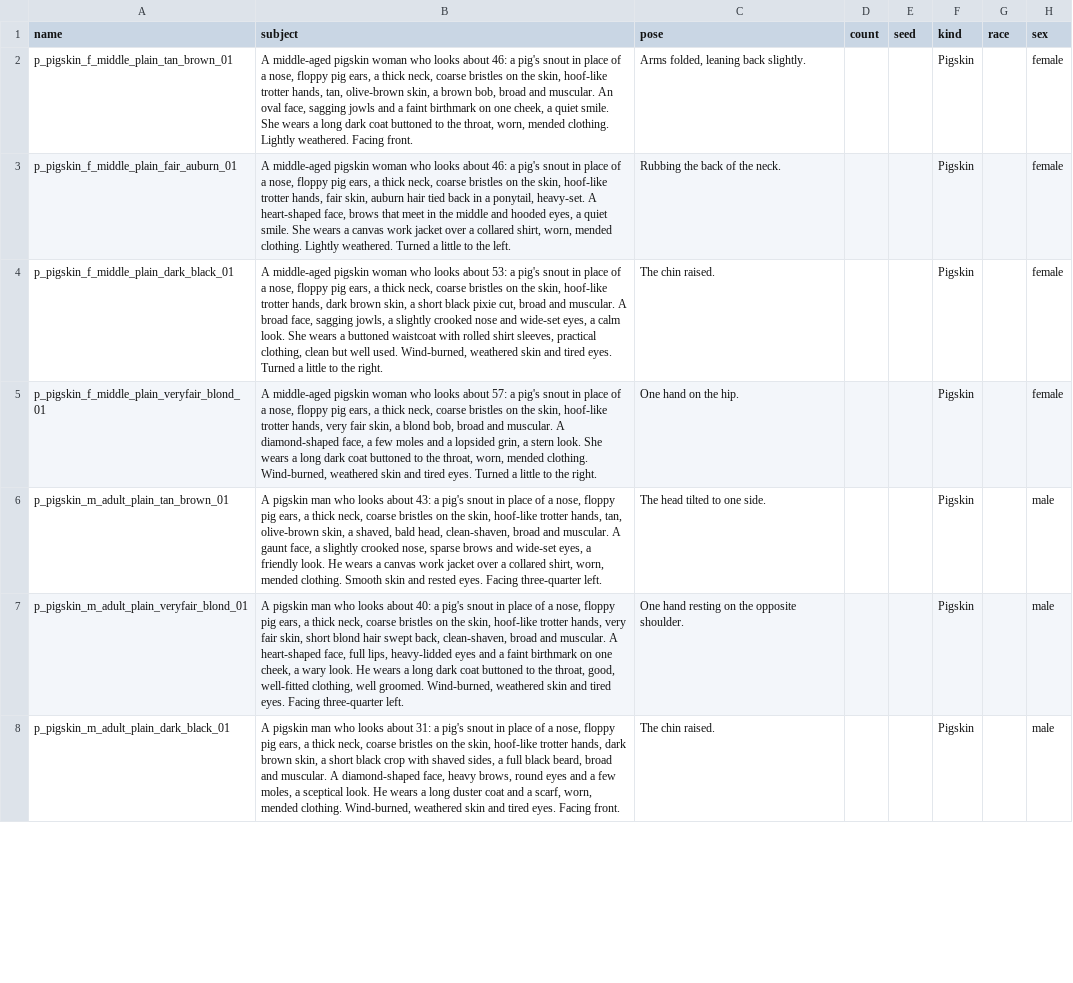
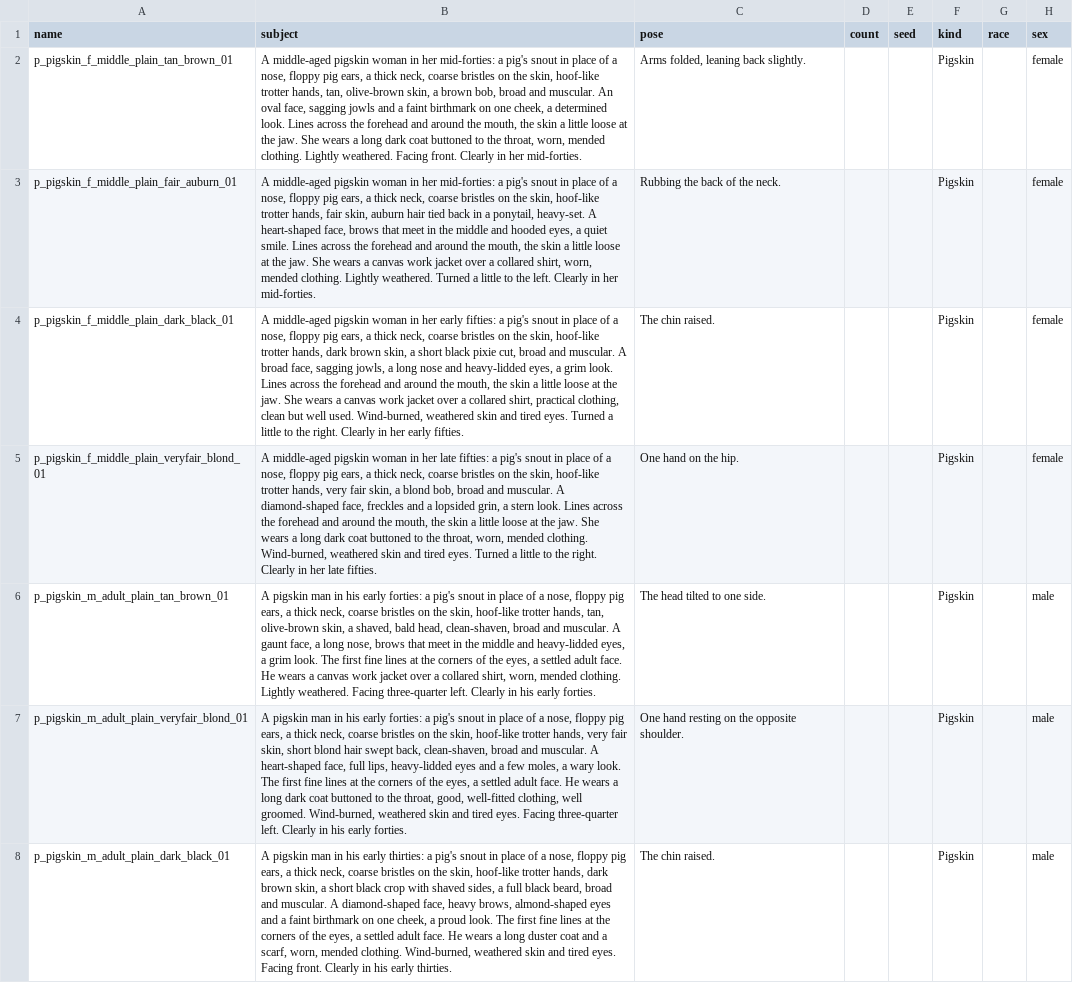
Before and after one commit to silvanalig95-cmd/Rimworld-Helper, a CSV file: docs/portrait-art/batches/wave2-people-02.csv, drawn as a sheet; only a part is shown; the diff covers the shown part only; the diff names each change by its address in the sheet, - before the commit and + after, or states it on an @@ line.

```diff
--- a/docs/portrait-art/batches/wave2-people-02.csv
+++ b/docs/portrait-art/batches/wave2-people-02.csv
-B2 (subject): …pigskin woman who looks about 46: a pig's snout in place of a nose, floppy pig ears, a thick neck, coarse bristles on the skin, hoof-like trotter hands, tan, olive-brown skin, a brown bob, broad and muscular. An oval face, sagging jowls and a faint birthmark on one cheek, a quiet smile. She wears a long dark coat buttoned to the throat, worn, mended clothing. Lightly weathered. Facing front.
+B2 (subject): …pigskin woman in her mid-forties: a pig's snout in place of a nose, floppy pig ears, a thick neck, coarse bristles on the skin, hoof-like trotter hands, tan, olive-brown skin, a brown bob, broad and muscular. An oval face, sagging jowls and a faint birthmark on one cheek, a determined look. Lines across the forehead and around the mouth, the skin a little loose at the jaw. She wears a long dark coat buttoned to the throat, worn, mended clothing. Lightly weathered. Facing front. Clearly in her mid-forties.
-B3 (subject): …pigskin woman who looks about 46: a pig's snout in place of a nose, floppy pig ears, a thick neck, coarse bristles on the skin, hoof-like trotter hands, fair skin, auburn hair tied back in a ponytail, heavy-set. A heart-shaped face, brows that meet in the middle and hooded eyes, a quiet smile. She wears a canvas work jacket over a collared shirt, worn, mended clothing. Lightly weathered. Turned a little to the left.
+B3 (subject): …pigskin woman in her mid-forties: a pig's snout in place of a nose, floppy pig ears, a thick neck, coarse bristles on the skin, hoof-like trotter hands, fair skin, auburn hair tied back in a ponytail, heavy-set. A heart-shaped face, brows that meet in the middle and hooded eyes, a quiet smile. Lines across the forehead and around the mouth, the skin a little loose at the jaw. She wears a canvas work jacket over a collared shirt, worn, mended clothing. Lightly weathered. Turned a little to the left. Clearly in her mid-forties.
-B4 (subject): …pigskin woman who looks about 53: a pig's snout in place of a nose, floppy pig ears, a thick neck, coarse bristles on the skin, hoof-like trotter hands, dark brown skin, a short black pixie cut, broad and muscular. A broad face, sagging jowls, a slightly crooked nose and wide-set eyes, a calm look. She wears a buttoned waistcoat with rolled shirt sleeves, practical clothing, clean but well used. Wind-burned, weathered skin and tired eyes. Turned a little to the right.
+B4 (subject): …pigskin woman in her early fifties: a pig's snout in place of a nose, floppy pig ears, a thick neck, coarse bristles on the skin, hoof-like trotter hands, dark brown skin, a short black pixie cut, broad and muscular. A broad face, sagging jowls, a long nose and heavy-lidded eyes, a grim look. Lines across the forehead and around the mouth, the skin a little loose at the jaw. She wears a canvas work jacket over a collared shirt, practical clothing, clean but well used. Wind-burned, weathered skin and tired eyes. Turned a little to the right. Clearly in her early fifties.
-B5 (subject): …pigskin woman who looks about 57: a pig's snout in place of a nose, floppy pig ears, a thick neck, coarse bristles on the skin, hoof-like trotter hands, very fair skin, a blond bob, broad and muscular. A diamond-shaped face, a few moles and a lopsided grin, a stern look. She wears a long dark coat buttoned to the throat, worn, mended clothing. Wind-burned, weathered skin and tired eyes. Turned a little to the right.
+B5 (subject): …pigskin woman in her late fifties: a pig's snout in place of a nose, floppy pig ears, a thick neck, coarse bristles on the skin, hoof-like trotter hands, very fair skin, a blond bob, broad and muscular. A diamond-shaped face, freckles and a lopsided grin, a stern look. Lines across the forehead and around the mouth, the skin a little loose at the jaw. She wears a long dark coat buttoned to the throat, worn, mended clothing. Wind-burned, weathered skin and tired eyes. Turned a little to the right. Clearly in her late fifties.
-B6 (subject): …pigskin man who looks about 43: a pig's snout in place of a nose, floppy pig ears, a thick neck, coarse bristles on the skin, hoof-like trotter hands, tan, olive-brown skin, a shaved, bald head, clean-shaven, broad and muscular. A gaunt face, a slightly crooked nose, sparse brows and wide-set eyes, a friendly look. He wears a canvas work jacket over a collared shirt, worn, mended clothing. Smooth skin and rested eyes. Facing three-quarter left.
+B6 (subject): …pigskin man in his early forties: a pig's snout in place of a nose, floppy pig ears, a thick neck, coarse bristles on the skin, hoof-like trotter hands, tan, olive-brown skin, a shaved, bald head, clean-shaven, broad and muscular. A gaunt face, a long nose, brows that meet in the middle and heavy-lidded eyes, a grim look. The first fine lines at the corners of the eyes, a settled adult face. He wears a canvas work jacket over a collared shirt, worn, mended clothing. Lightly weathered. Facing three-quarter left. Clearly in his early forties.
-B7 (subject): …pigskin man who looks about 40: a pig's snout in place of a nose, floppy pig ears, a thick neck, coarse bristles on the skin, hoof-like trotter hands, very fair skin, short blond hair swept back, clean-shaven, broad and muscular. A heart-shaped face, full lips, heavy-lidded eyes and a faint birthmark on one cheek, a wary look. He wears a long dark coat buttoned to the throat, good, well-fitted clothing, well groomed. Wind-burned, weathered skin and tired eyes. Facing three-quarter left.
+B7 (subject): …pigskin man in his early forties: a pig's snout in place of a nose, floppy pig ears, a thick neck, coarse bristles on the skin, hoof-like trotter hands, very fair skin, short blond hair swept back, clean-shaven, broad and muscular. A heart-shaped face, full lips, heavy-lidded eyes and a few moles, a wary look. The first fine lines at the corners of the eyes, a settled adult face. He wears a long dark coat buttoned to the throat, good, well-fitted clothing, well groomed. Wind-burned, weathered skin and tired eyes. Facing three-quarter left. Clearly in his early forties.
-B8 (subject): …pigskin man who looks about 31: a pig's snout in place of a nose, floppy pig ears, a thick neck, coarse bristles on the skin, hoof-like trotter hands, dark brown skin, a short black crop with shaved sides, a full black beard, broad and muscular. A diamond-shaped face, heavy brows, round eyes and a few moles, a sceptical look. He wears a long duster coat and a scarf, worn, mended clothing. Wind-burned, weathered skin and tired eyes. Facing front.
+B8 (subject): …pigskin man in his early thirties: a pig's snout in place of a nose, floppy pig ears, a thick neck, coarse bristles on the skin, hoof-like trotter hands, dark brown skin, a short black crop with shaved sides, a full black beard, broad and muscular. A diamond-shaped face, heavy brows, almond-shaped eyes and a faint birthmark on one cheek, a proud look. The first fine lines at the corners of the eyes, a settled adult face. He wears a long duster coat and a scarf, worn, mended clothing. Wind-burned, weathered skin and tired eyes. Facing front. Clearly in his early thirties.
```
Also changed, not shown: 47 edited cells elsewhere in this file, docs/portrait-art/batches/wave1-people-03.csv, 8 other files.
